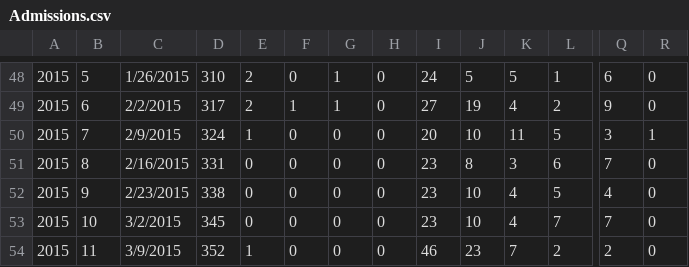
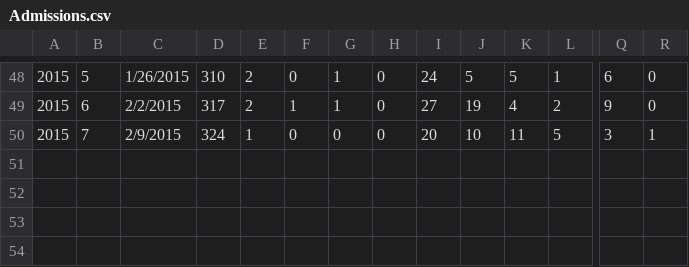
Before and after one commit to jplusplus/msf-ebola, a CSV file: data/Admissions.csv, drawn as a sheet; only a part is shown, gaps mark what is left out; rows hold the shown columns only; the diff names each change by its address in the sheet, - before the commit and + after, or states it on an @@ line.

```diff
--- a/data/Admissions.csv
+++ b/data/Admissions.csv
-row 51: 2015 | 8 | 2/16/2015 | 331 | 0 | 0 | 0 | 0 | 23 | 8 | 3 | 6 | 7 | 0
-row 52: 2015 | 9 | 2/23/2015 | 338 | 0 | 0 | 0 | 0 | 23 | 10 | 4 | 5 | 4 | 0
-row 53: 2015 | 10 | 3/2/2015 | 345 | 0 | 0 | 0 | 0 | 23 | 10 | 4 | 7 | 7 | 0
-row 54: 2015 | 11 | 3/9/2015 | 352 | 1 | 0 | 0 | 0 | 46 | 23 | 7 | 2 | 2 | 0
```
Also changed, not shown: data/GIN.csv, data/LBR.csv, 7 other files.
